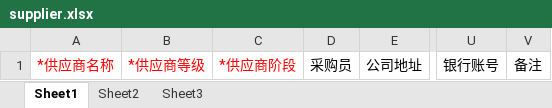
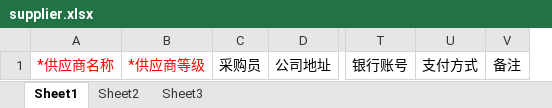
Before and after one commit to quyuzhong1/cloud-erp-backend, an Excel workbook: erp-server/erp-server-scm/src/main/resources/excel/supplier.xlsx, sheet Sheet1, drawn as a sheet; only a part is shown, gaps mark what is left out; values as stored, in another font and other column widths than the file's, no borders; removed rows and columns are numbered as before the commit, all else as after; the diff names each change by its address in the sheet, - before the commit and + after, or states it on an @@ line.

```diff
--- a/erp-server/erp-server-scm/src/main/resources/excel/supplier.xlsx (sheet Sheet1)
+++ b/erp-server/erp-server-scm/src/main/resources/excel/supplier.xlsx (sheet Sheet1)
-column C, row 1: *供应商阶段
+column U, row 1: 支付方式
```
Also changed, not shown: 3 other files.
